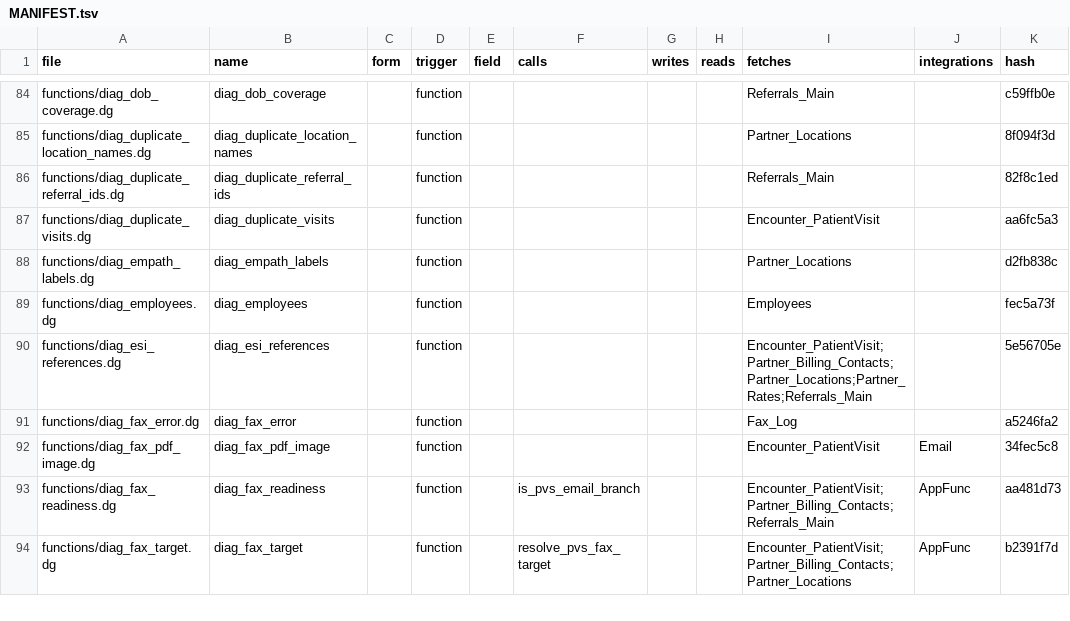
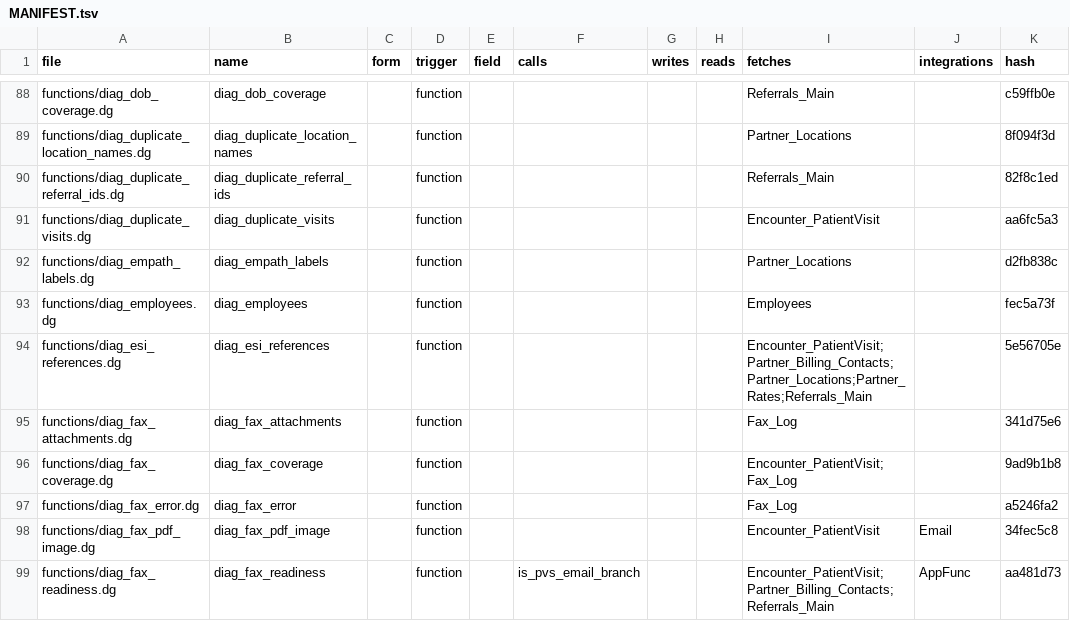
Before and after one commit to m1ndspark/sos-emr, a TSV file: MANIFEST.tsv, drawn as a sheet; only a part is shown, gaps mark what is left out; the shorter side is filled out with more unchanged rows; the diff covers the shown part only.

```diff
--- a/MANIFEST.tsv
+++ b/MANIFEST.tsv
@@ -90,2 +94,4 @@ functions/diag_employees.dg	diag_employees		function					Employees		fec5a73f
 functions/diag_esi_references.dg	diag_esi_references		function					Encounter_PatientVisit;Partner_Billing_Contacts;Partner_Locations;Partner_Rates;Referrals_Main		5e56705e
+functions/diag_fax_attachments.dg	diag_fax_attachments		function					Fax_Log		341d75e6
+functions/diag_fax_coverage.dg	diag_fax_coverage		function					Encounter_PatientVisit;Fax_Log		9ad9b1b8
 functions/diag_fax_error.dg	diag_fax_error		function					Fax_Log		a5246fa2
```
Also changed, not shown: 12 added rows elsewhere in this file, 2 other files.
